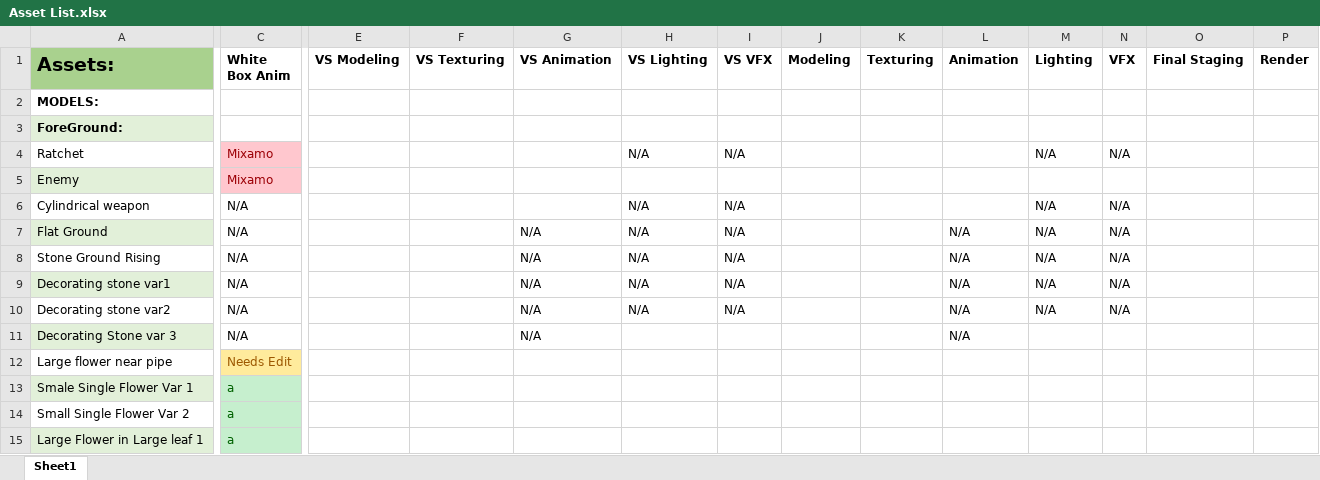
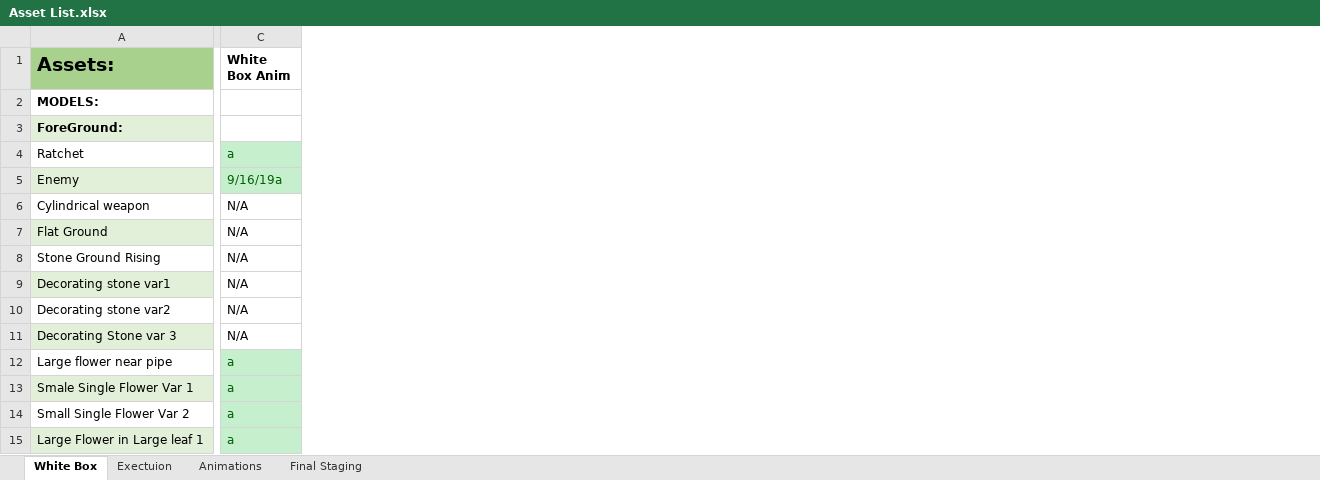
Before and after one commit to kand8998/-2221Fall2019, an Excel workbook: Asset List.xlsx, sheet White Box, drawn as a sheet; only a part is shown, gaps mark what is left out; values as stored, in another font and other column widths than the file's, no borders; the diff covers the shown part only; the diff names each change by its address in the sheet, - before the commit and + after, or states it on an @@ line.

Commit message:
Maya Modeling Start

```diff
--- a/Asset List.xlsx (sheet White Box)
+++ b/Asset List.xlsx (sheet White Box)
-sheet tab: Sheet1
+sheet tab: White Box
+sheet tab: Exectuion
+sheet tab: Animations
+sheet tab: Final Staging
-column E (VS Modeling), empty
-column F (VS Texturing), empty
-column G (VS Animation), rows 7-11: all N/A
-column H (VS Lighting), rows 4-10: N/A |  | N/A | N/A | N/A | N/A | N/A
-column I (VS VFX), rows 4-10: N/A |  | N/A | N/A | N/A | N/A | N/A
-column J (Modeling), empty
-column K (Texturing), empty
-column L (Animation), rows 7-11: all N/A
-column M (Lighting), rows 4-10: N/A |  | N/A | N/A | N/A | N/A | N/A
-column N (VFX), rows 4-10: N/A |  | N/A | N/A | N/A | N/A | N/A
-column O (Final Staging), empty
-column P (Render), empty
-C4 (White Box Anim): Mixamo
+C4 (White Box Anim): a
@@ C4 fill: #FFC7CE → #C6EFCE, text colour: #9C0006 → #006100 @@
@@ C5 fill: #FFC7CE → #C6EFCE, text colour: #9C0006 → #006100 @@
-C5 (White Box Anim): Mixamo
+C5 (White Box Anim): 9/16/19a
-C12 (White Box Anim): Needs Edit
+C12 (White Box Anim): a
@@ C12 fill: #FFEB9C → #C6EFCE, text colour: #9C5700 → #006100 @@
```
Also changed, not shown: 1 edited cell and cell formats elsewhere in this sheet, 40 other files.
